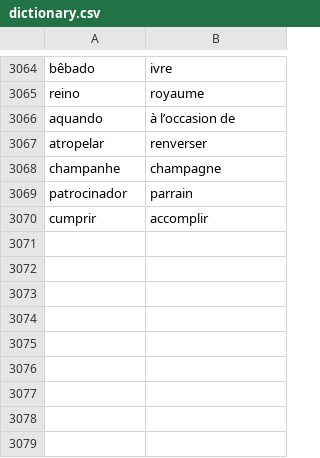
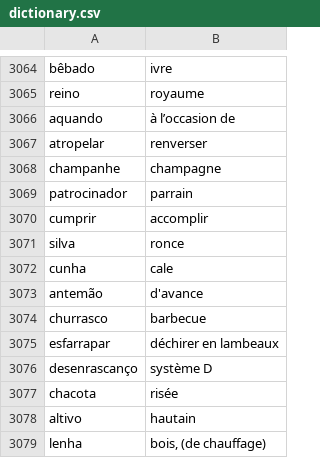
Before and after one commit to fgiannesini/Reminder, a CSV file: src/main/resources/dictionary.csv, drawn as a sheet; only a part is shown, gaps mark what is left out; the diff names each change by its address in the sheet, - before the commit and + after, or states it on an @@ line.

Commit message:
Add some words

```diff
--- a/src/main/resources/dictionary.csv
+++ b/src/main/resources/dictionary.csv
+row 3071: silva | ronce
+row 3072: cunha | cale
+row 3073: antemão | d'avance
+row 3074: churrasco | barbecue
+row 3075: esfarrapar | déchirer en lambeaux
+row 3076: desenrascanço | système D
+row 3077: chacota | risée
+row 3078: altivo | hautain
+row 3079: lenha | bois, (de chauffage)
```
